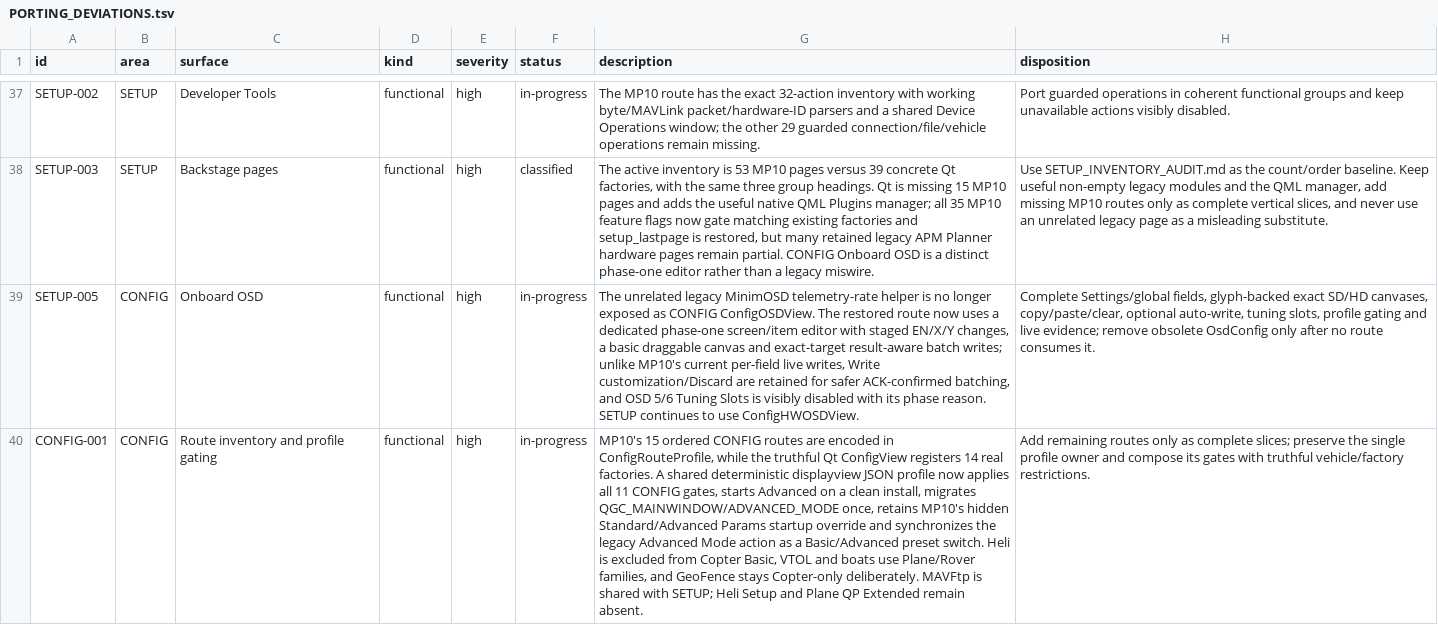
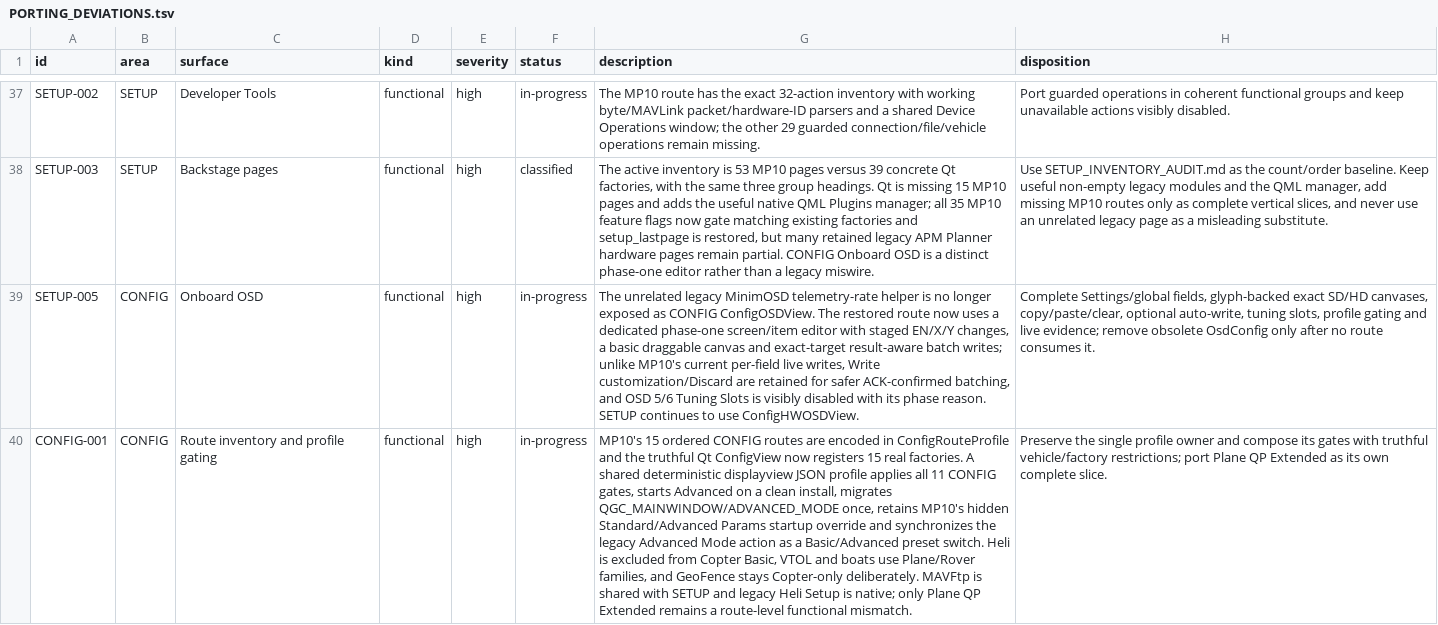
Before and after one commit to Rouniy/apm_planner, a TSV file: docs/porting/PORTING_DEVIATIONS.tsv, drawn as a sheet; only a part is shown, gaps mark what is left out; the diff covers the shown part only; the diff names each change by its address in the sheet, - before the commit and + after, or states it on an @@ line.

Commit message:
feat: port legacy helicopter setup

```diff
--- a/docs/porting/PORTING_DEVIATIONS.tsv
+++ b/docs/porting/PORTING_DEVIATIONS.tsv
-G40 (description): …encoded in ConfigRouteProfile, while the truthful Qt ConfigView registers 14 real factories. A shared deterministic displayview JSON profile now applies all 11 CONFIG gates, starts Advanced on a clean install, migrates QGC_MAINWINDOW/ADVANCED_MODE once, retains MP10's hidden Standard/Advanced Params startup override and synchronizes the legacy Advanced Mode action as a Basic/Advanced preset switch. Heli is excluded from Copter Basic, VTOL and boats use Plane/Rover families, and GeoFence stays Copter-only deliberately. MAVFtp is shared with SETUP; Heli Setup and Plane QP Extended remain absent.
+G40 (description): …encoded in ConfigRouteProfile and the truthful Qt ConfigView now registers 15 real factories. A shared deterministic displayview JSON profile applies all 11 CONFIG gates, starts Advanced on a clean install, migrates QGC_MAINWINDOW/ADVANCED_MODE once, retains MP10's hidden Standard/Advanced Params startup override and synchronizes the legacy Advanced Mode action as a Basic/Advanced preset switch. Heli is excluded from Copter Basic, VTOL and boats use Plane/Rover families, and GeoFence stays Copter-only deliberately. MAVFtp is shared with SETUP and legacy Heli Setup is native; only Plane QP Extended remains a route-level functional mismatch.
-H40 (disposition): Add remaining routes only as complete slices; preserve the single profile owner and compose its gates with truthful vehicle/factory restrictions.
+H40 (disposition): Preserve the single profile owner and compose its gates with truthful vehicle/factory restrictions; port Plane QP Extended as its own complete slice.
```
Also changed, not shown: 3 added rows elsewhere in this file, docs/porting/MISSION_PLANNER_SCREEN_PARITY.tsv, 20 other files.
